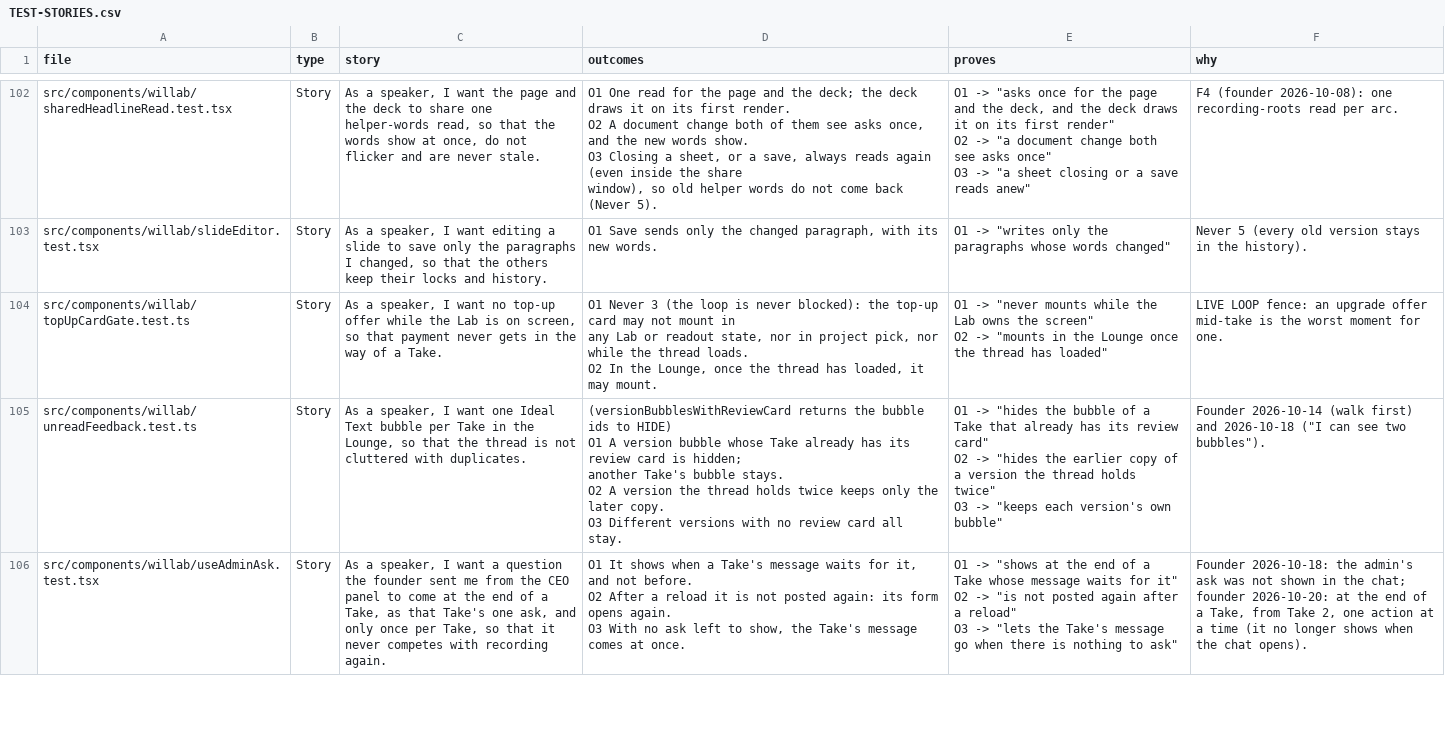
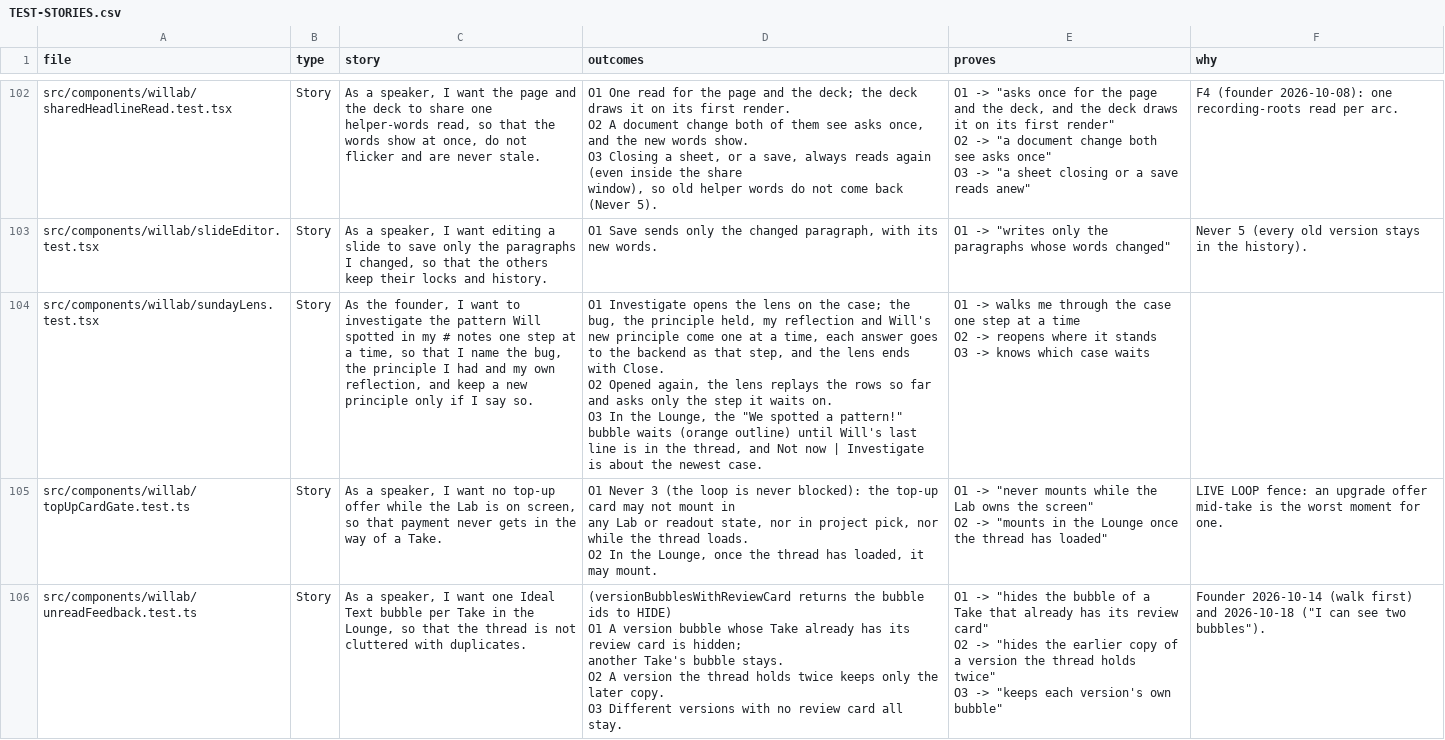
Before and after one commit to wilplus/frontend-cursor, a CSV file: docs/TEST-STORIES.csv, drawn as a sheet; only a part is shown, gaps mark what is left out; the shorter side is filled out with more unchanged rows; ↵ is a line break in a cell; the diff names each change by its address in the sheet, - before the commit and + after, or states it on an @@ line.

```diff
--- a/docs/TEST-STORIES.csv
+++ b/docs/TEST-STORIES.csv
+row 104: src/components/willab/sundayLens.test.tsx | Story | As the founder, I want to investigate the pattern Will spotted in my # notes one step at a time, so that I name the bug, the principle I had and my own reflection, and keep a new principle only if I say so. | O1 Investigate opens the lens on the case; the bug, the principle held, my reflection and Will's new principle come one at a time, each answer goes to the backend as that step, and the lens ends with Close. ↵ O2 Opened again, the lens replays the rows so far and asks only the step it waits on. ↵ O3 In the Lounge, the "We spotted a pattern!" bubble waits (orange outline) until Will's last line is in the thread, and Not now | Investigate is about the newest case. | O1 -> walks me through the case one step at a time ↵ O2 -> reopens where it stands ↵ O3 -> knows which case waits
```
Also changed, not shown: 13 other files.
